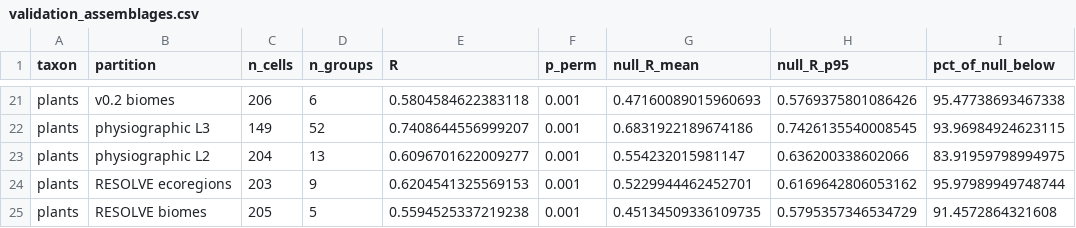
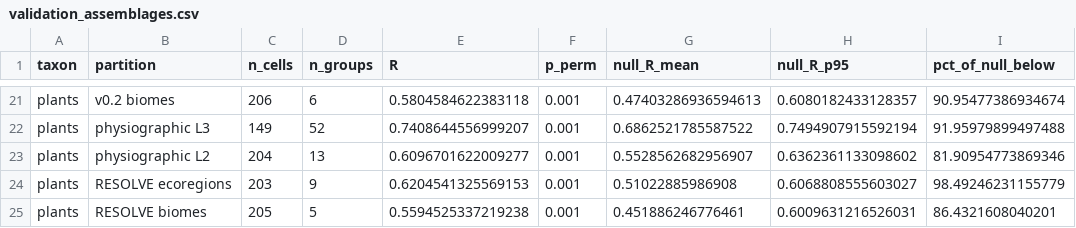
Before and after one commit to AsasHusain/Ecoregions, a CSV file: outputs/validation_assemblages.csv, drawn as a sheet; only a part is shown, gaps mark what is left out; the diff covers the shown part only; the diff names each change by its address in the sheet, - before the commit and + after, or states it on an @@ line.

```diff
--- a/outputs/validation_assemblages.csv
+++ b/outputs/validation_assemblages.csv
-G21 (null_R_mean): 0.47160089015960693
+G21 (null_R_mean): 0.47403286936594613
-H21 (null_R_p95): 0.5769375801086426
+H21 (null_R_p95): 0.6080182433128357
-I21 (pct_of_null_below): 95.47738693467338
+I21 (pct_of_null_below): 90.95477386934674
-G22 (null_R_mean): 0.6831922189674186
+G22 (null_R_mean): 0.6862521785587522
-H22 (null_R_p95): 0.7426135540008545
+H22 (null_R_p95): 0.7494907915592194
-I22 (pct_of_null_below): 93.96984924623115
+I22 (pct_of_null_below): 91.95979899497488
-G23 (null_R_mean): 0.554232015981147
+G23 (null_R_mean): 0.5528562682956907
-H23 (null_R_p95): 0.636200338602066
+H23 (null_R_p95): 0.6362361133098602
-I23 (pct_of_null_below): 83.91959798994975
+I23 (pct_of_null_below): 81.90954773869346
-G24 (null_R_mean): 0.5229944462452701
+G24 (null_R_mean): 0.51022885986908
-H24 (null_R_p95): 0.6169642806053162
+H24 (null_R_p95): 0.6068808555603027
-I24 (pct_of_null_below): 95.97989949748744
+I24 (pct_of_null_below): 98.49246231155779
-G25 (null_R_mean): 0.45134509336109735
+G25 (null_R_mean): 0.451886246776461
-H25 (null_R_p95): 0.5795357346534729
+H25 (null_R_p95): 0.6009631216526031
-I25 (pct_of_null_below): 91.4572864321608
+I25 (pct_of_null_below): 86.4321608040201
```
Also changed, not shown: 62 edited cells elsewhere in this file, outputs/ecoregions.csv, outputs/validation_resolve.csv, 13 other files.
